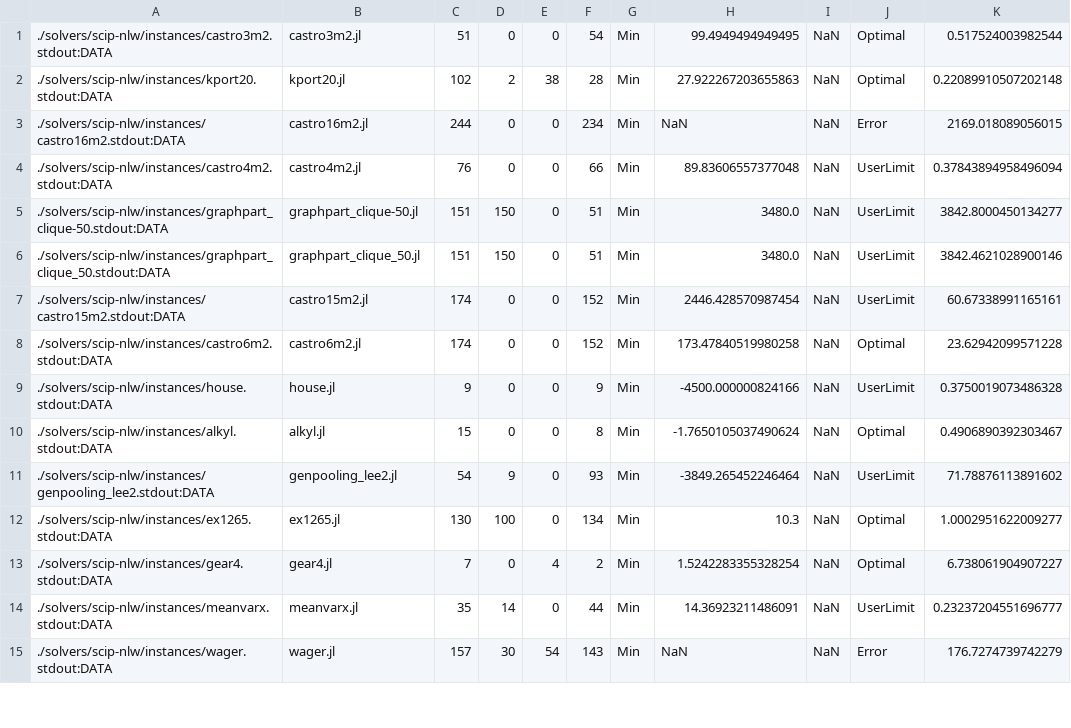
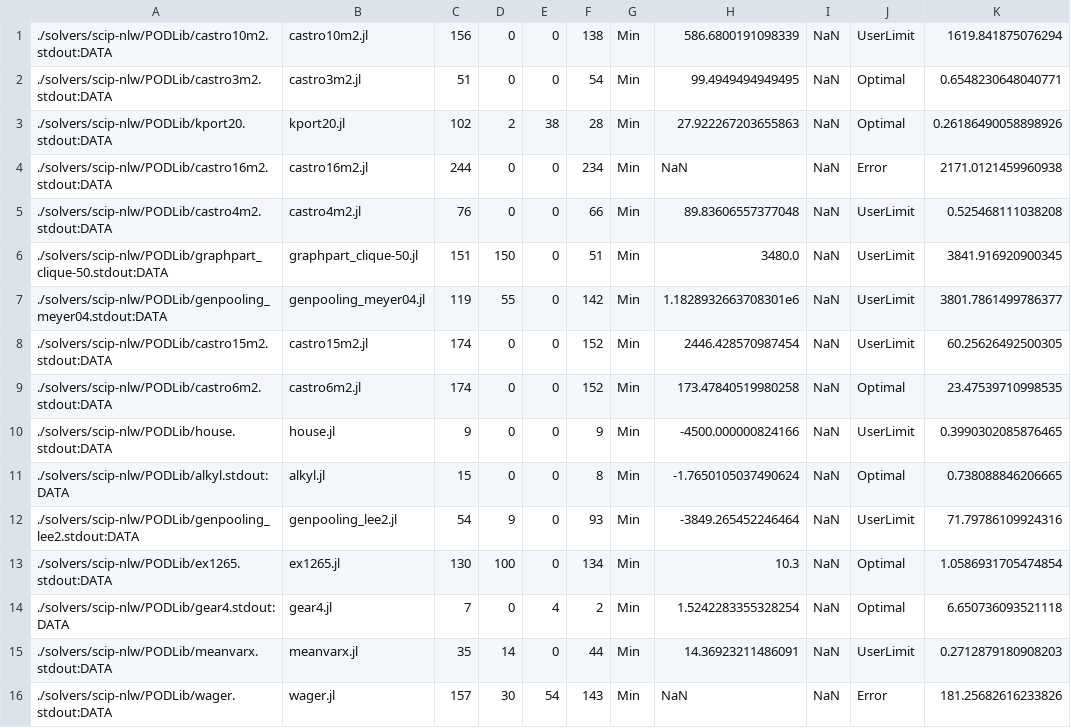
Before and after one commit to Wikunia/BnBVisual, a CSV file: data/scip-nlw_data.csv, drawn as a sheet; only a part is shown; the diff covers the shown part only.

```diff
--- a/data/scip-nlw_data.csv
+++ b/data/scip-nlw_data.csv
@@ -1,15 +1,16 @@
-./solvers/scip-nlw/instances/castro3m2.stdout:DATA, castro3m2.jl, 51, 0, 0, 54, Min, 99.4949494949495, NaN, Optimal, 0.517524003982544
-./solvers/scip-nlw/instances/kport20.stdout:DATA, kport20.jl, 102, 2, 38, 28, Min, 27.922267203655863, NaN, Optimal, 0.22089910507202148
-./solvers/scip-nlw/instances/castro16m2.stdout:DATA, castro16m2.jl, 244, 0, 0, 234, Min, NaN, NaN, Error, 2169.018089056015
-./solvers/scip-nlw/instances/castro4m2.stdout:DATA, castro4m2.jl, 76, 0, 0, 66, Min, 89.83606557377048, NaN, UserLimit, 0.37843894958496094
-./solvers/scip-nlw/instances/graphpart_clique-50.stdout:DATA, graphpart_clique-50.jl, 151, 150, 0, 51, Min, 3480.0, NaN, UserLimit, 3842.8000450134277
-./solvers/scip-nlw/instances/graphpart_clique_50.stdout:DATA, graphpart_clique_50.jl, 151, 150, 0, 51, Min, 3480.0, NaN, UserLimit, 3842.4621028900146
-./solvers/scip-nlw/instances/castro15m2.stdout:DATA, castro15m2.jl, 174, 0, 0, 152, Min, 2446.428570987454, NaN, UserLimit, 60.67338991165161
-./solvers/scip-nlw/instances/castro6m2.stdout:DATA, castro6m2.jl, 174, 0, 0, 152, Min, 173.47840519980258, NaN, Optimal, 23.62942099571228
-./solvers/scip-nlw/instances/house.stdout:DATA, house.jl, 9, 0, 0, 9, Min, -4500.000000824166, NaN, UserLimit, 0.3750019073486328
-./solvers/scip-nlw/instances/alkyl.stdout:DATA, alkyl.jl, 15, 0, 0, 8, Min, -1.7650105037490624, NaN, Optimal, 0.4906890392303467
-./solvers/scip-nlw/instances/genpooling_lee2.stdout:DATA, genpooling_lee2.jl, 54, 9, 0, 93, Min, -3849.265452246464, NaN, UserLimit, 71.78876113891602
-./solvers/scip-nlw/instances/ex1265.stdout:DATA, ex1265.jl, 130, 100, 0, 134, Min, 10.3, NaN, Optimal, 1.0002951622009277
-./solvers/scip-nlw/instances/gear4.stdout:DATA, gear4.jl, 7, 0, 4, 2, Min, 1.5242283355328254, NaN, Optimal, 6.738061904907227
-./solvers/scip-nlw/instances/meanvarx.stdout:DATA, meanvarx.jl, 35, 14, 0, 44, Min, 14.36923211486091, NaN, UserLimit, 0.23237204551696777
-./solvers/scip-nlw/instances/wager.stdout:DATA, wager.jl, 157, 30, 54, 143, Min, NaN, NaN, Error, 176.7274739742279
+./solvers/scip-nlw/PODLib/castro10m2.stdout:DATA, castro10m2.jl, 156, 0, 0, 138, Min, 586.6800191098339, NaN, UserLimit, 1619.841875076294
+./solvers/scip-nlw/PODLib/castro3m2.stdout:DATA, castro3m2.jl, 51, 0, 0, 54, Min, 99.4949494949495, NaN, Optimal, 0.6548230648040771
+./solvers/scip-nlw/PODLib/kport20.stdout:DATA, kport20.jl, 102, 2, 38, 28, Min, 27.922267203655863, NaN, Optimal, 0.26186490058898926
+./solvers/scip-nlw/PODLib/castro16m2.stdout:DATA, castro16m2.jl, 244, 0, 0, 234, Min, NaN, NaN, Error, 2171.0121459960938
+./solvers/scip-nlw/PODLib/castro4m2.stdout:DATA, castro4m2.jl, 76, 0, 0, 66, Min, 89.83606557377048, NaN, UserLimit, 0.525468111038208
+./solvers/scip-nlw/PODLib/graphpart_clique-50.stdout:DATA, graphpart_clique-50.jl, 151, 150, 0, 51, Min, 3480.0, NaN, UserLimit, 3841.916920900345
+./solvers/scip-nlw/PODLib/genpooling_meyer04.stdout:DATA, genpooling_meyer04.jl, 119, 55, 0, 142, Min, 1.1828932663708301e6, NaN, UserLimit, 3801.7861499786377
+./solvers/scip-nlw/PODLib/castro15m2.stdout:DATA, castro15m2.jl, 174, 0, 0, 152, Min, 2446.428570987454, NaN, UserLimit, 60.25626492500305
+./solvers/scip-nlw/PODLib/castro6m2.stdout:DATA, castro6m2.jl, 174, 0, 0, 152, Min, 173.47840519980258, NaN, Optimal, 23.47539710998535
+./solvers/scip-nlw/PODLib/house.stdout:DATA, house.jl, 9, 0, 0, 9, Min, -4500.000000824166, NaN, UserLimit, 0.3990302085876465
+./solvers/scip-nlw/PODLib/alkyl.stdout:DATA, alkyl.jl, 15, 0, 0, 8, Min, -1.7650105037490624, NaN, Optimal, 0.738088846206665
+./solvers/scip-nlw/PODLib/genpooling_lee2.stdout:DATA, genpooling_lee2.jl, 54, 9, 0, 93, Min, -3849.265452246464, NaN, UserLimit, 71.79786109924316
+./solvers/scip-nlw/PODLib/ex1265.stdout:DATA, ex1265.jl, 130, 100, 0, 134, Min, 10.3, NaN, Optimal, 1.0586931705474854
+./solvers/scip-nlw/PODLib/gear4.stdout:DATA, gear4.jl, 7, 0, 4, 2, Min, 1.5242283355328254, NaN, Optimal, 6.650736093521118
+./solvers/scip-nlw/PODLib/meanvarx.stdout:DATA, meanvarx.jl, 35, 14, 0, 44, Min, 14.36923211486091, NaN, UserLimit, 0.2712879180908203
+./solvers/scip-nlw/PODLib/wager.stdout:DATA, wager.jl, 157, 30, 54, 143, Min, NaN, NaN, Error, 181.25682616233826
```
Also changed, not shown: 1 removed row and 82 edited cells elsewhere in this file, data/bonmin-nlw_data.csv, data/couenne-nlw_data.csv, 33 other files.
